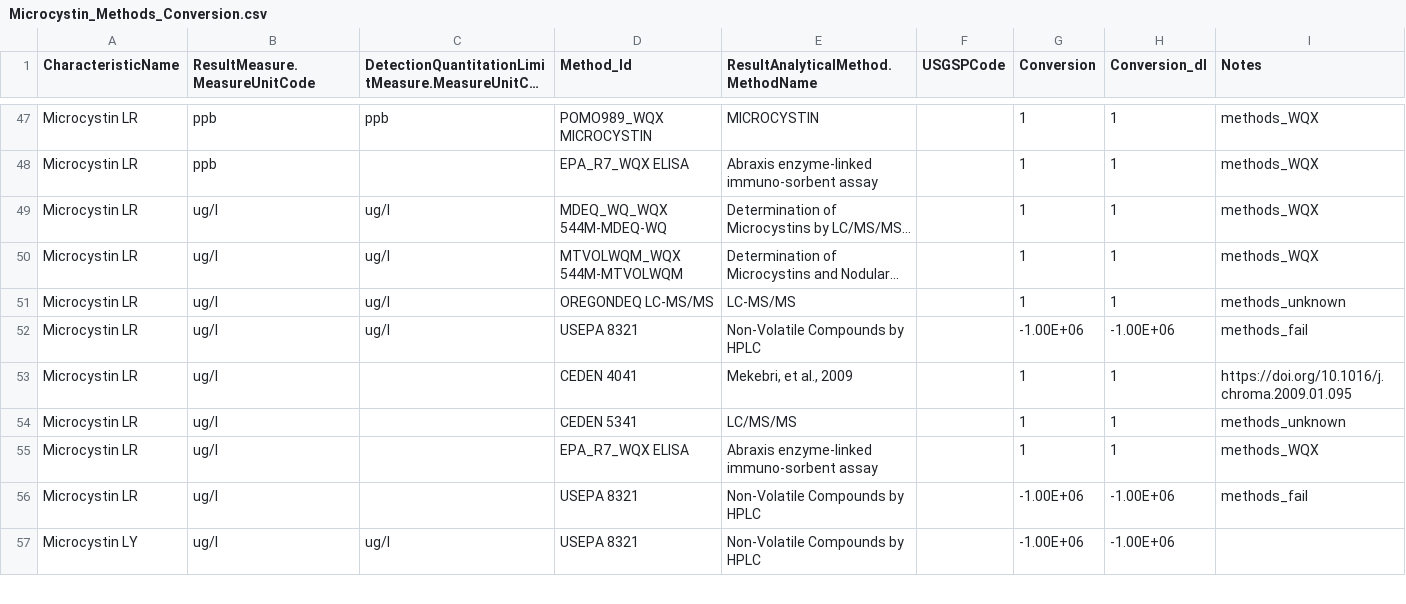
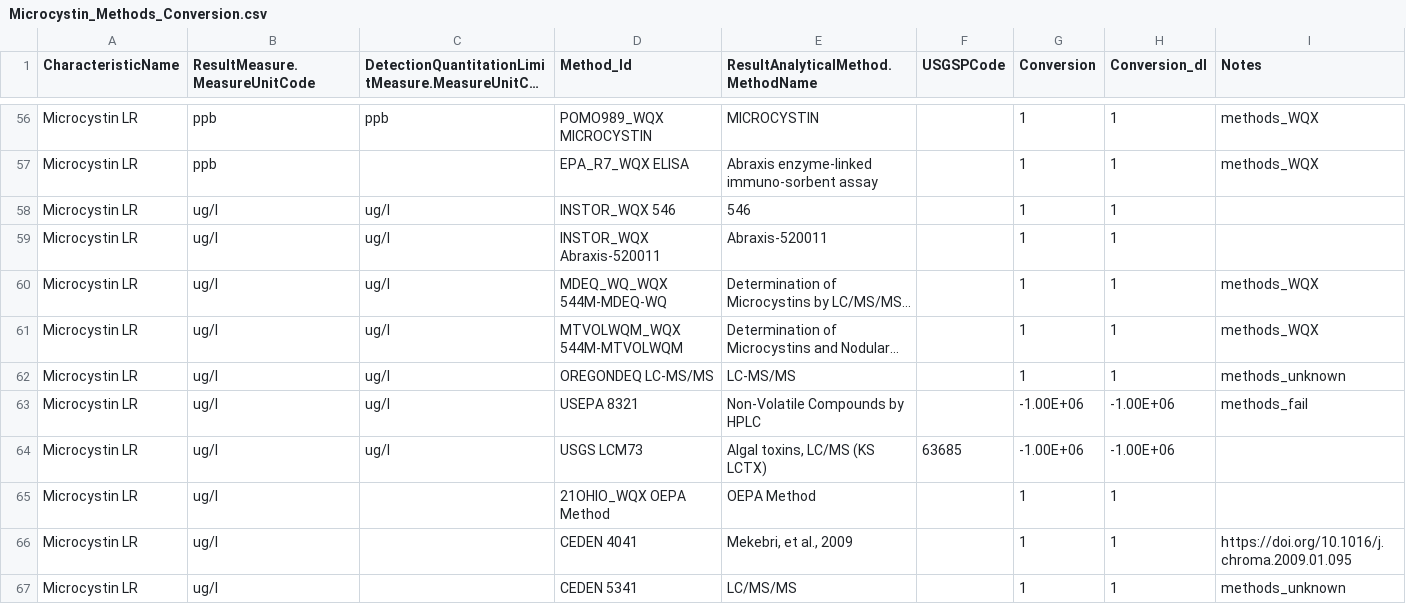
Before and after one commit to cont-limno/lagos_database, a CSV file: conversion_files/Microcystin_Methods_Conversion.csv, drawn as a sheet; only a part is shown, gaps mark what is left out; the shorter side is filled out with more unchanged rows; long unchanged cells end in …; the diff covers the shown part only; the diff names each change by its address in the sheet, - before the commit and + after, or states it on an @@ line.

```diff
--- a/conversion_files/Microcystin_Methods_Conversion.csv
+++ b/conversion_files/Microcystin_Methods_Conversion.csv
+row 58: Microcystin LR | ug/l | ug/l | INSTOR_WQX 546 | 546 |  | 1 | 1
+row 59: Microcystin LR | ug/l | ug/l | INSTOR_WQX Abraxis-520011 | Abraxis-520011 |  | 1 | 1
+row 64: Microcystin LR | ug/l | ug/l | USGS LCM73 | Algal toxins, LC/MS (KS LCTX) | 63685 | -1.00E+06 | -1.00E+06
+row 65: Microcystin LR | ug/l |  | 21OHIO_WQX OEPA Method | OEPA Method |  | 1 | 1
```
Also changed, not shown: 15 added rows elsewhere in this file, conversion_files/K_Methods_Conversion.csv, conversion_files/NO3_Methods_Conversion.csv, 2 other files.
